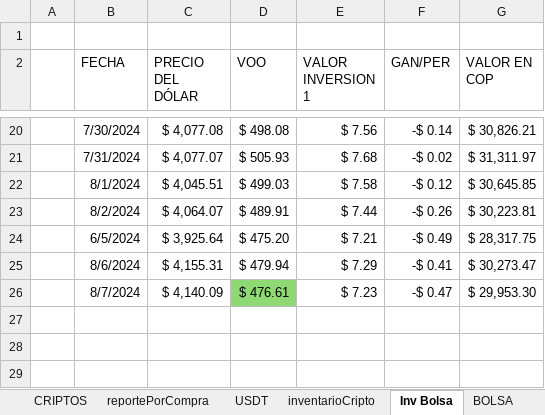
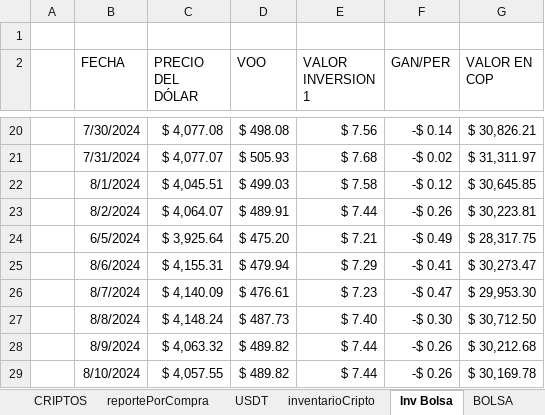
Before and after one commit to sebastia9330/proyectos2024, an Excel workbook: documentos/inversiones.xlsx, sheet Inv Bolsa, drawn as a sheet; only a part is shown, gaps mark what is left out; values as stored, in another font and other column widths than the file's, no borders; charts and pictures and table styles not drawn; the diff names each change by its address in the sheet, - before the commit and + after, or states it on an @@ line.

```diff
--- a/documentos/inversiones.xlsx (sheet Inv Bolsa)
+++ b/documentos/inversiones.xlsx (sheet Inv Bolsa)
-D26 fill: #8ED973
+D26 fill: none
+row 27:  | 8/8/2024 | $ 4,148.24 | $ 487.73 | $ 7.40 | -$ 0.30 | $ 30,712.50
+row 28:  | 8/9/2024 | $ 4,063.32 | $ 489.82 | $ 7.44 | -$ 0.26 | $ 30,212.68
+row 29:  | 8/10/2024 | $ 4,057.55 | $ 489.82 | $ 7.44 | -$ 0.26 | $ 30,169.78
```
Also changed, not shown: sheet simulacionBolsa, sheet reportePorCompra, sheet BOLSA, sheet CRIPTOS, sheet USDT, formulas that keep their value, hidden cells, charts or pictures, 2 other files.
